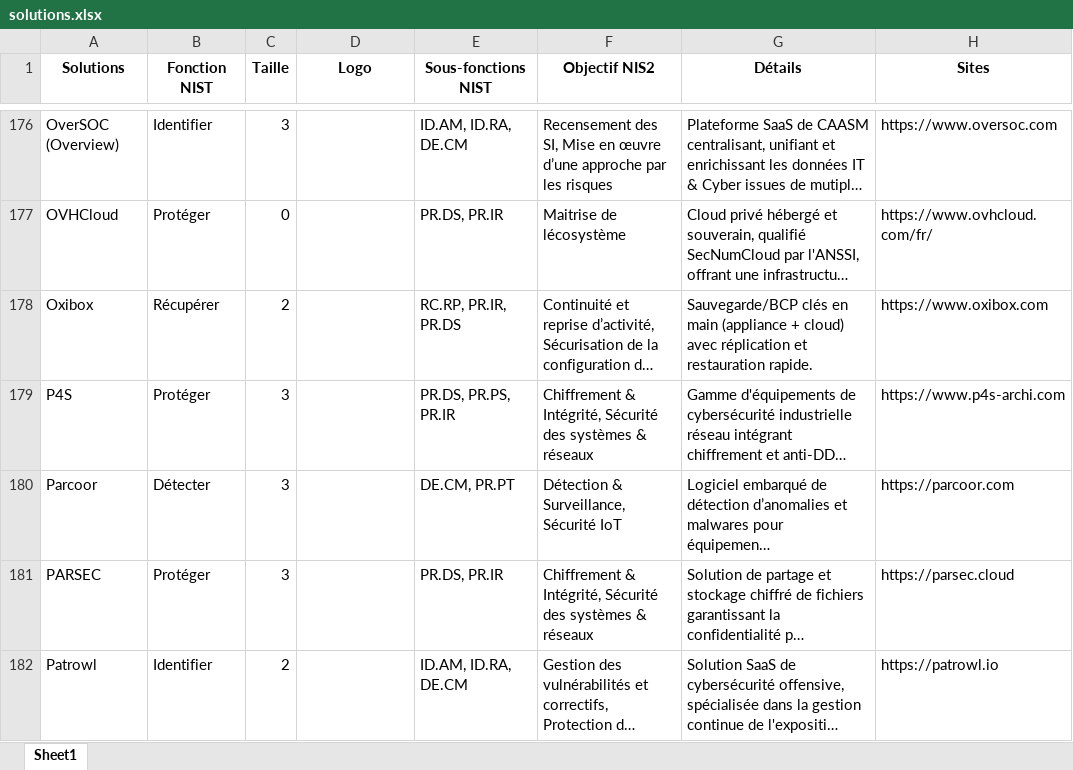
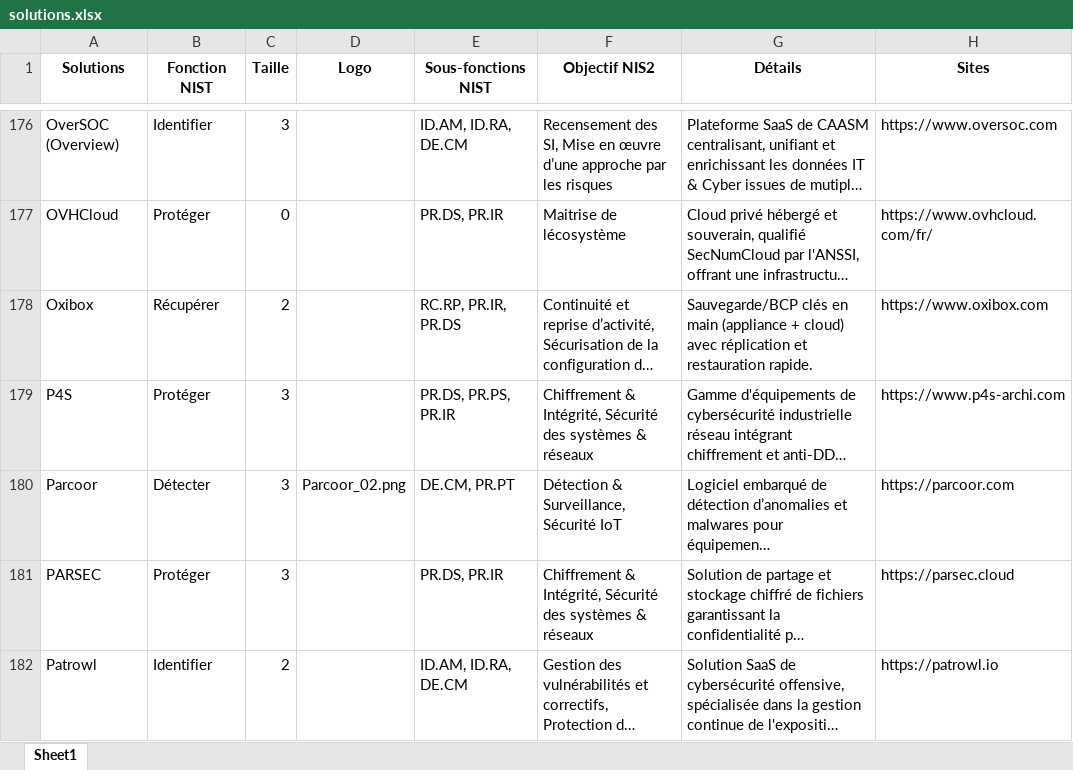
Before and after one commit to Hexatrust/cyberpanorama, an Excel workbook: assets/solutions.xlsx, sheet Sheet1, drawn as a sheet; only a part is shown, gaps mark what is left out; long unchanged cells end in …; values as stored, in another font and other column widths than the file's, no borders; the diff names each change by its address in the sheet, - before the commit and + after, or states it on an @@ line.

```diff
--- a/assets/solutions.xlsx (sheet Sheet1)
+++ b/assets/solutions.xlsx (sheet Sheet1)
-D180 (Logo): (empty)
+D180 (Logo): Parcoor_02.png
```
Also changed, not shown: 2 other files.
